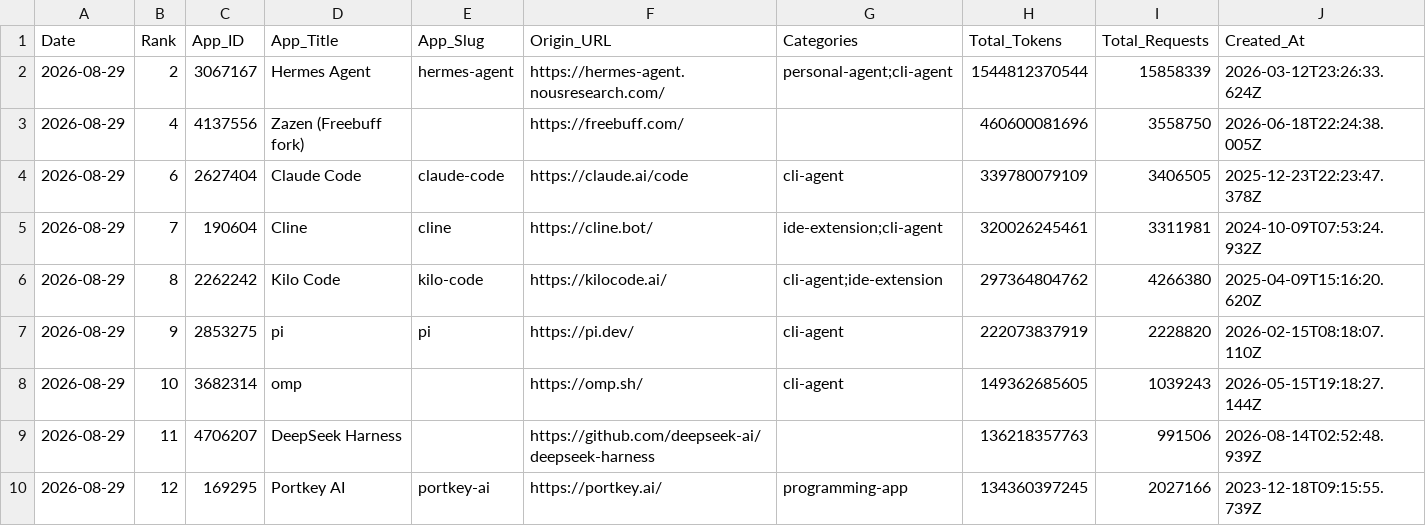
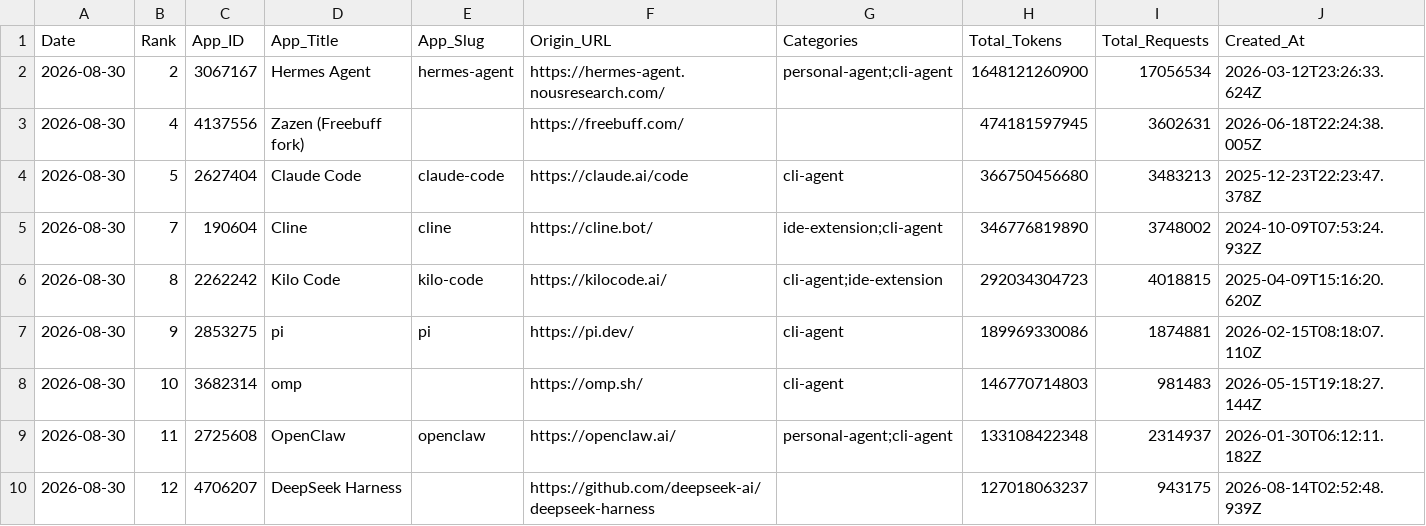
Before and after one commit to Kenneth-Top/workflows-, a CSV file: openrouter_apps_records.csv, drawn as a sheet; only a part is shown; the diff covers the shown part only.

```diff
--- a/openrouter_apps_records.csv
+++ b/openrouter_apps_records.csv
@@ -1,10 +1,10 @@
 Date,Rank,App_ID,App_Title,App_Slug,Origin_URL,Categories,Total_Tokens,Total_Requests,Created_At
-2026-08-29,2,3067167,Hermes Agent,hermes-agent,https://hermes-agent.nousresearch.com/,personal-agent;cli-agent,1544812370544,15858339,2026-03-12T23:26:33.624Z
-2026-08-29,4,4137556,Zazen (Freebuff fork),,https://freebuff.com/,,460600081696,3558750,2026-06-18T22:24:38.005Z
-2026-08-29,6,2627404,Claude Code,claude-code,https://claude.ai/code,cli-agent,339780079109,3406505,2025-12-23T22:23:47.378Z
-2026-08-29,7,190604,Cline,cline,https://cline.bot/,ide-extension;cli-agent,320026245461,3311981,2024-10-09T07:53:24.932Z
-2026-08-29,8,2262242,Kilo Code,kilo-code,https://kilocode.ai/,cli-agent;ide-extension,297364804762,4266380,2025-04-09T15:16:20.620Z
-2026-08-29,9,2853275,pi,pi,https://pi.dev/,cli-agent,222073837919,2228820,2026-02-15T08:18:07.110Z
-2026-08-29,10,3682314,omp,,https://omp.sh/,cli-agent,149362685605,1039243,2026-05-15T19:18:27.144Z
-2026-08-29,11,4706207,DeepSeek Harness,,https://github.com/deepseek-ai/deepseek-harness,,136218357763,991506,2026-08-14T02:52:48.939Z
-2026-08-29,12,169295,Portkey AI,portkey-ai,https://portkey.ai/,programming-app,134360397245,2027166,2023-12-18T09:15:55.739Z
+2026-08-30,2,3067167,Hermes Agent,hermes-agent,https://hermes-agent.nousresearch.com/,personal-agent;cli-agent,1648121260900,17056534,2026-03-12T23:26:33.624Z
+2026-08-30,4,4137556,Zazen (Freebuff fork),,https://freebuff.com/,,474181597945,3602631,2026-06-18T22:24:38.005Z
+2026-08-30,5,2627404,Claude Code,claude-code,https://claude.ai/code,cli-agent,366750456680,3483213,2025-12-23T22:23:47.378Z
+2026-08-30,7,190604,Cline,cline,https://cline.bot/,ide-extension;cli-agent,346776819890,3748002,2024-10-09T07:53:24.932Z
+2026-08-30,8,2262242,Kilo Code,kilo-code,https://kilocode.ai/,cli-agent;ide-extension,292034304723,4018815,2025-04-09T15:16:20.620Z
+2026-08-30,9,2853275,pi,pi,https://pi.dev/,cli-agent,189969330086,1874881,2026-02-15T08:18:07.110Z
+2026-08-30,10,3682314,omp,,https://omp.sh/,cli-agent,146770714803,981483,2026-05-15T19:18:27.144Z
+2026-08-30,11,2725608,OpenClaw,openclaw,https://openclaw.ai/,personal-agent;cli-agent,133108422348,2314937,2026-01-30T06:12:11.182Z
+2026-08-30,12,4706207,DeepSeek Harness,,https://github.com/deepseek-ai/deepseek-harness,,127018063237,943175,2026-08-14T02:52:48.939Z
```
Also changed, not shown: 3 added rows, 3 removed rows and 71 edited cells elsewhere in this file, openrouter_category_usage_records.csv, openrouter_market_share_records.csv, 3 other files.
